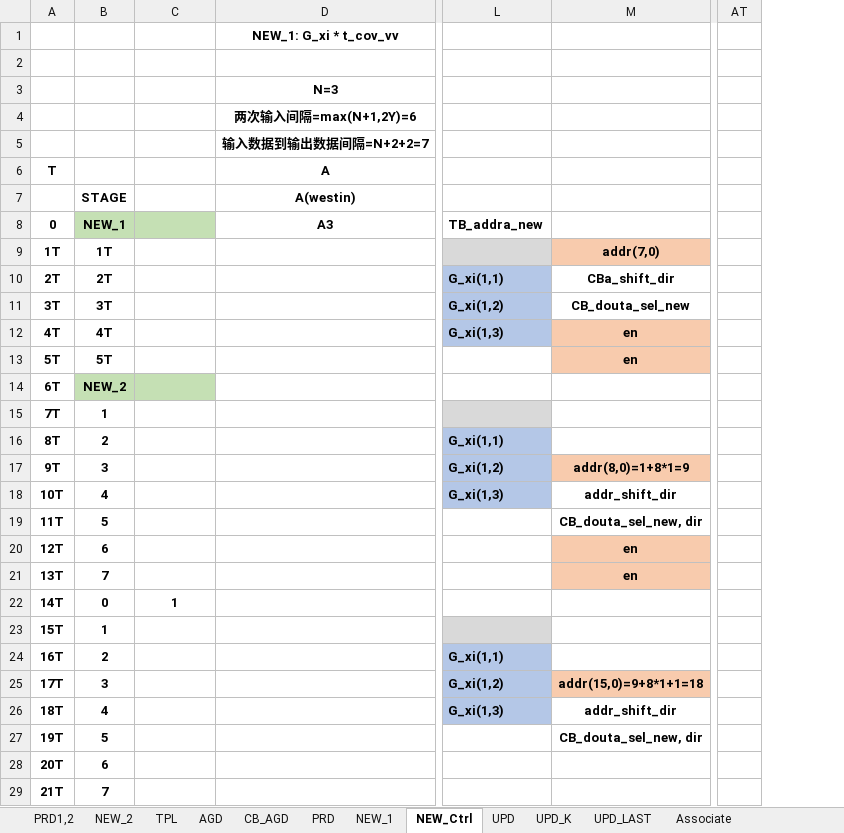
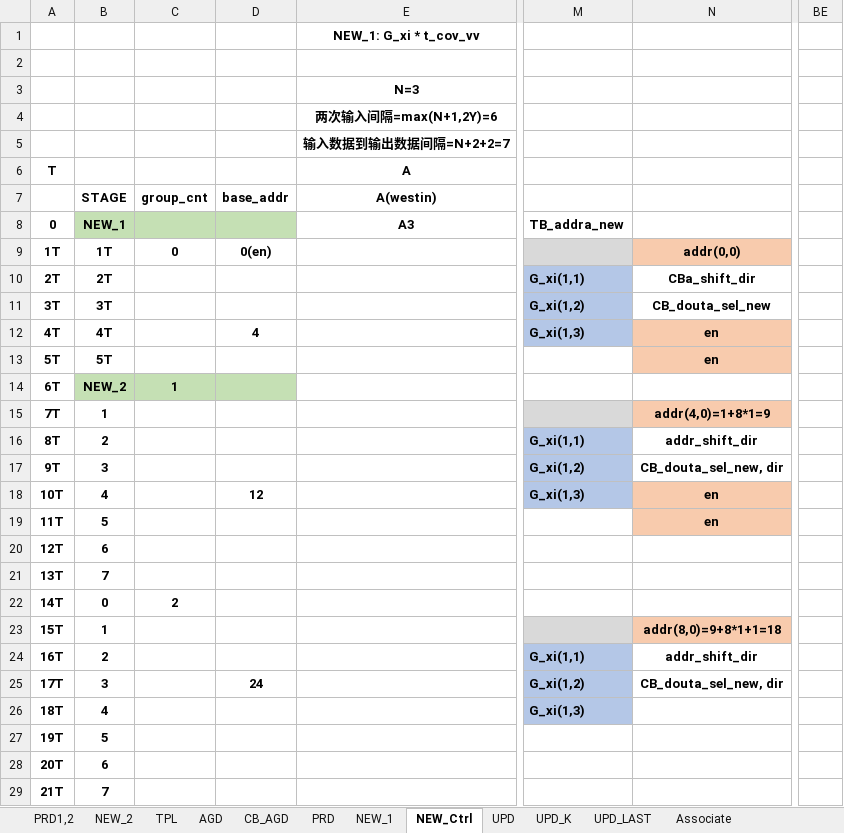
Before and after one commit to olokevin/EKF-SLAM-RTL, an Excel workbook: EKF-SLAM时序图.xlsx, sheet NEW_Ctrl, drawn as a sheet; only a part is shown, gaps mark what is left out; values as stored, in another font and other column widths than the file's, no borders; removed rows and columns are numbered as before the commit, all else as after; the diff covers the shown part only; the diff names each change by its address in the sheet, - before the commit and + after, or states it on an @@ line.

Commit message:
220504-v2 amend base gen block

```diff
--- a/EKF-SLAM时序图.xlsx (sheet NEW_Ctrl)
+++ b/EKF-SLAM时序图.xlsx (sheet NEW_Ctrl)
+column D, rows 7-25: base_addr |  | 0(en) |  |  | 4 |  |  |  |  |  | 12 |  |  |  |  |  |  | 24
-column AT, empty
+column BE, empty
-C7: (empty)
+C7: group_cnt
-C9: (empty)
+C9: 0
-N9: addr(7,0)
+N9: addr(0,0)
-C14: (empty)
+C14: 1
-N15: (empty)
+N15: addr(4,0)=1+8*1=9
-N15 fill: none
+N15 fill: #F8CBAD
-N16: (empty)
+N16: addr_shift_dir
-N17: addr(8,0)=1+8*1=9
+N17: CB_douta_sel_new, dir
-N17 fill: #F8CBAD
+N17 fill: none
-N18: addr_shift_dir
+N18: en
-N18:N19 fill: none
+N18:N19 fill: #F8CBAD
-N19: CB_douta_sel_new, dir
+N19: en
-N20:N21: en
+N20:N21: (empty)
-N20:N21 fill: #F8CBAD
+N20:N21 fill: none
-C22: 1
+C22: 2
-N23: (empty)
+N23: addr(8,0)=9+8*1+1=18
-N23 fill: none
+N23 fill: #F8CBAD
-N24: (empty)
+N24: addr_shift_dir
-N25: addr(15,0)=9+8*1+1=18
+N25: CB_douta_sel_new, dir
-N25 fill: #F8CBAD
+N25 fill: none
-N26: addr_shift_dir
+N26: (empty)
-N27: CB_douta_sel_new, dir
+N27: (empty)
```
Also changed, not shown: 1 edited cell elsewhere in this sheet, sheet UPD, EKF-SLAMv5.0运算统计.xlsx, 10 other files.
